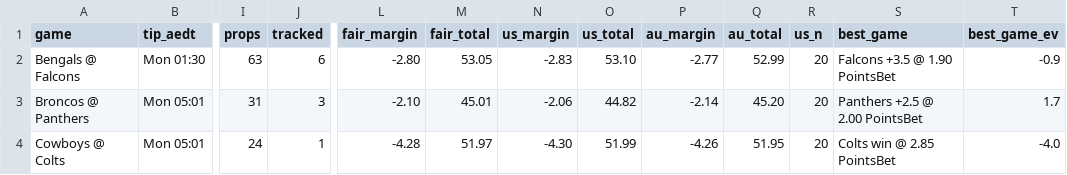
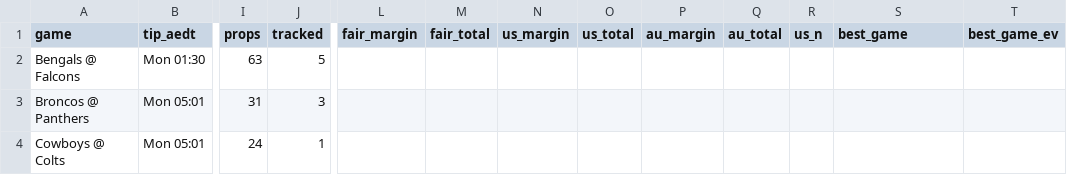
Before and after one commit to andrewkyriacou1993-lang/claudiopunt, a CSV file: data/nfl_games.csv, drawn as a sheet; only a part is shown, gaps mark what is left out; the diff covers the shown part only; the diff names each change by its address in the sheet, - before the commit and + after, or states it on an @@ line.

```diff
--- a/data/nfl_games.csv
+++ b/data/nfl_games.csv
-J2 (tracked): 6
+J2 (tracked): 5
-L2 (fair_margin): -2.80
+L2 (fair_margin): (empty)
-M2 (fair_total): 53.05
+M2 (fair_total): (empty)
-N2 (us_margin): -2.83
+N2 (us_margin): (empty)
-O2 (us_total): 53.10
+O2 (us_total): (empty)
-P2 (au_margin): -2.77
+P2 (au_margin): (empty)
-Q2 (au_total): 52.99
+Q2 (au_total): (empty)
-R2:R4 (us_n): 20
+R2:R4 (us_n): (empty)
-S2 (best_game): Falcons +3.5 @ 1.90 PointsBet
+S2 (best_game): (empty)
-T2 (best_game_ev): -0.9
+T2 (best_game_ev): (empty)
-L3 (fair_margin): -2.10
+L3 (fair_margin): (empty)
-M3 (fair_total): 45.01
+M3 (fair_total): (empty)
-N3 (us_margin): -2.06
+N3 (us_margin): (empty)
-O3 (us_total): 44.82
+O3 (us_total): (empty)
-P3 (au_margin): -2.14
+P3 (au_margin): (empty)
-Q3 (au_total): 45.20
+Q3 (au_total): (empty)
-S3 (best_game): Panthers +2.5 @ 2.00 PointsBet
+S3 (best_game): (empty)
-T3 (best_game_ev): 1.7
+T3 (best_game_ev): (empty)
-L4 (fair_margin): -4.28
+L4 (fair_margin): (empty)
-M4 (fair_total): 51.97
+M4 (fair_total): (empty)
-N4 (us_margin): -4.30
+N4 (us_margin): (empty)
-O4 (us_total): 51.99
+O4 (us_total): (empty)
-P4 (au_margin): -4.26
+P4 (au_margin): (empty)
-Q4 (au_total): 51.95
+Q4 (au_total): (empty)
-S4 (best_game): Colts win @ 2.85 PointsBet
+S4 (best_game): (empty)
-T4 (best_game_ev): -4.0
+T4 (best_game_ev): (empty)
```
Also changed, not shown: 111 edited cells elsewhere in this file, data/nfl_best.csv, data/nfl_history.csv, 3 other files.
